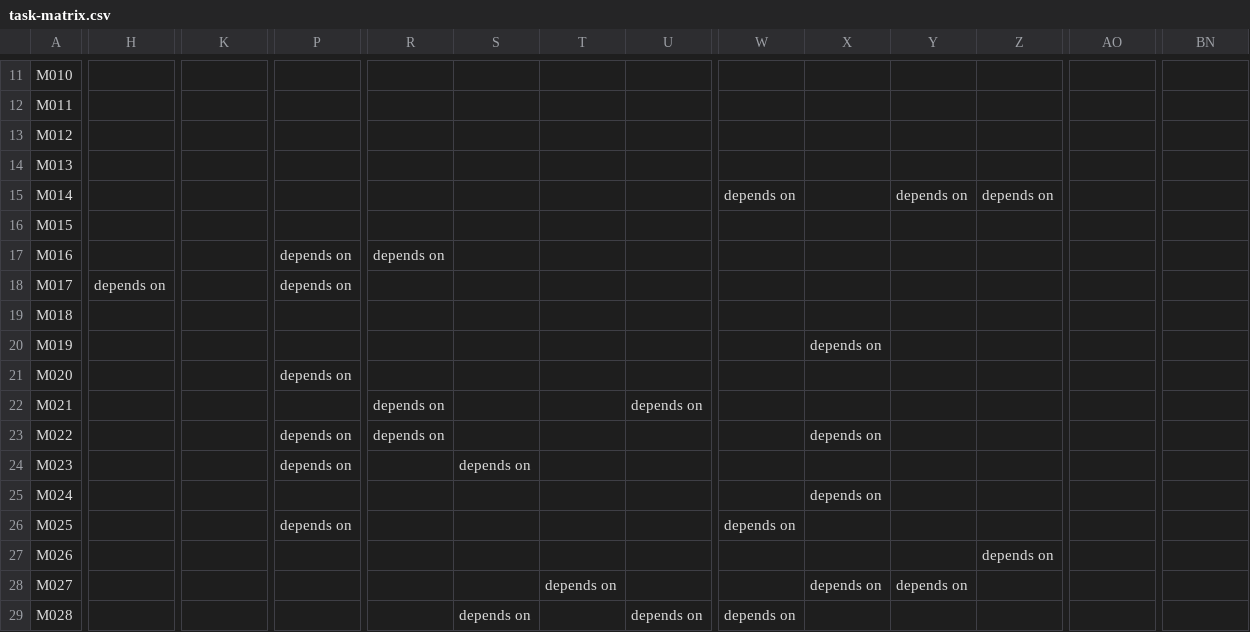
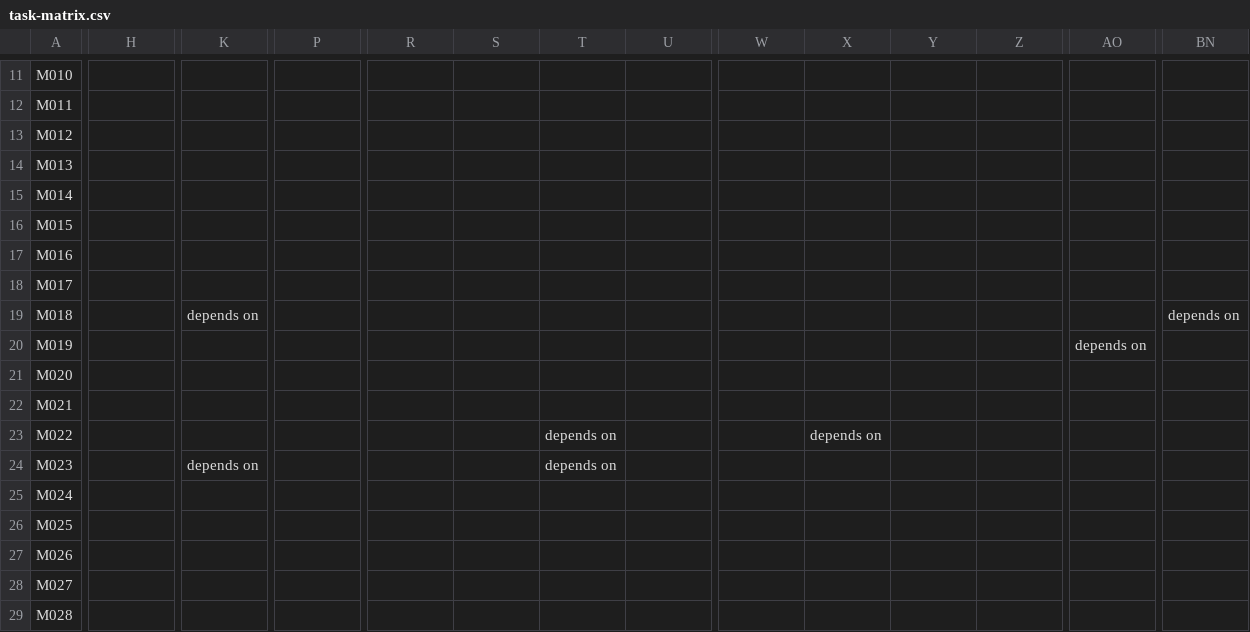
Before and after one commit to flyingrobots/echo, a CSV file: docs/method/task-matrix.csv, drawn as a sheet; only a part is shown, gaps mark what is left out; the diff covers the shown part only; the diff names each change by its address in the sheet, - before the commit and + after, or states it on an @@ line.

```diff
--- a/docs/method/task-matrix.csv
+++ b/docs/method/task-matrix.csv
-W15: depends on
+W15: (empty)
-Y15: depends on
+Y15: (empty)
-Z15: depends on
+Z15: (empty)
-P17:P18: depends on
+P17:P18: (empty)
-R17: depends on
+R17: (empty)
-H18: depends on
+H18: (empty)
-K19: (empty)
+K19: depends on
-BN19: (empty)
+BN19: depends on
-X20: depends on
+X20: (empty)
-AO20: (empty)
+AO20: depends on
-P21: depends on
+P21: (empty)
-R22:R23: depends on
+R22:R23: (empty)
-U22: depends on
+U22: (empty)
-P23:P24: depends on
+P23:P24: (empty)
-T23:T24: (empty)
+T23:T24: depends on
-K24: (empty)
+K24: depends on
-S24: depends on
+S24: (empty)
-X25: depends on
+X25: (empty)
-P26: depends on
+P26: (empty)
-W26: depends on
+W26: (empty)
-Z27: depends on
+Z27: (empty)
-T28: depends on
+T28: (empty)
-X28: depends on
+X28: (empty)
-Y28: depends on
+Y28: (empty)
-S29: depends on
+S29: (empty)
-U29: depends on
+U29: (empty)
-W29: depends on
+W29: (empty)
```
Also changed, not shown: 97 edited cells elsewhere in this file, 9 other files.
